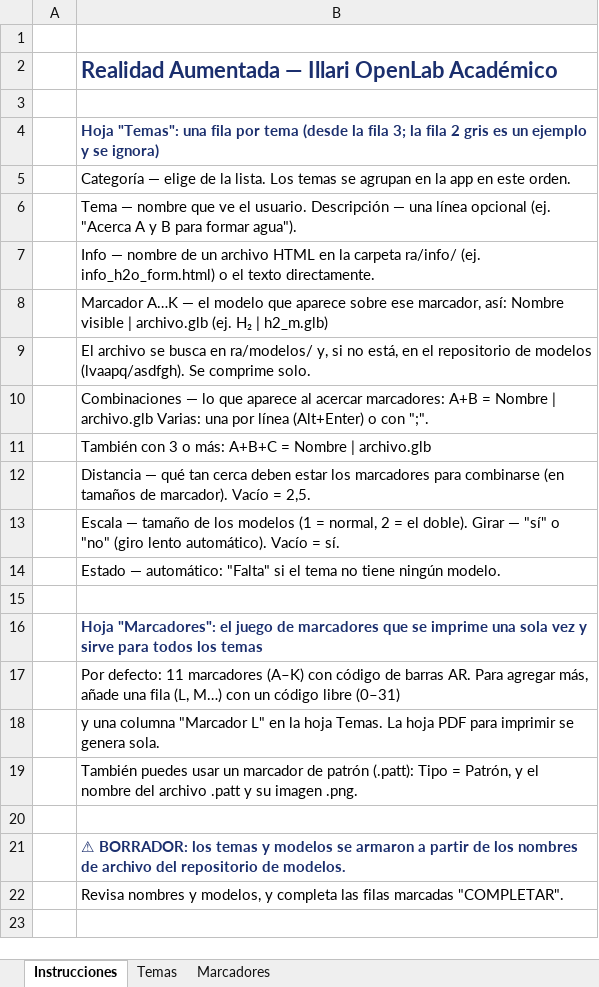
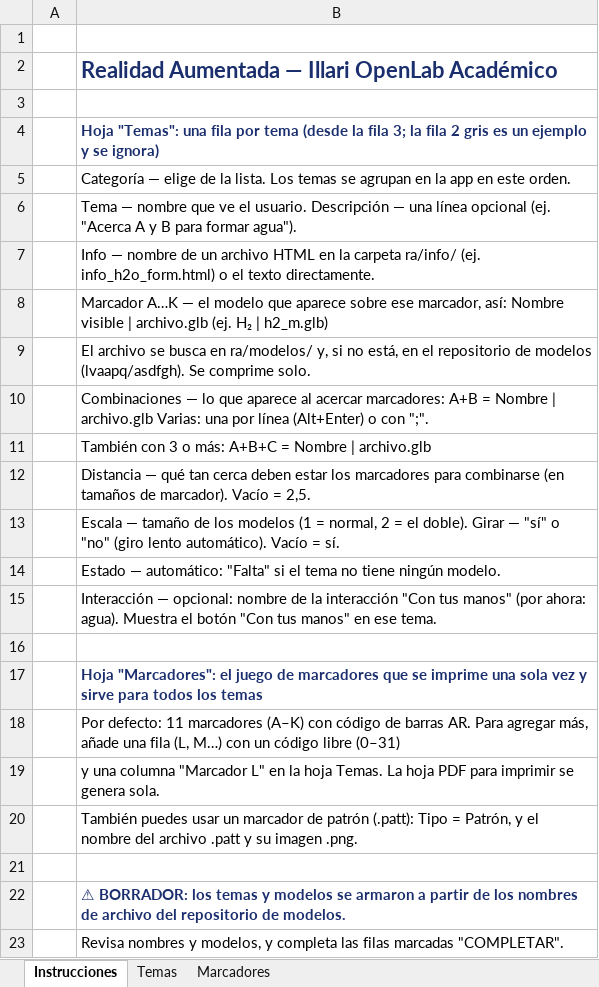
Before and after one commit to PaqariOL/illari-experimentos, an Excel workbook: ra.xlsx, sheet Instrucciones, drawn as a sheet; values as stored, in another font and other column widths than the file's, no borders; the diff names each change by its address in the sheet, - before the commit and + after, or states it on an @@ line.

```diff
--- a/ra.xlsx (sheet Instrucciones)
+++ b/ra.xlsx (sheet Instrucciones)
+row 15:  | Interacción — opcional: nombre de la interacción "Con tus manos" (por ahora: agua). Muestra el botón "Con tus manos" en ese tema.
```
Also changed, not shown: sheet Temas.
